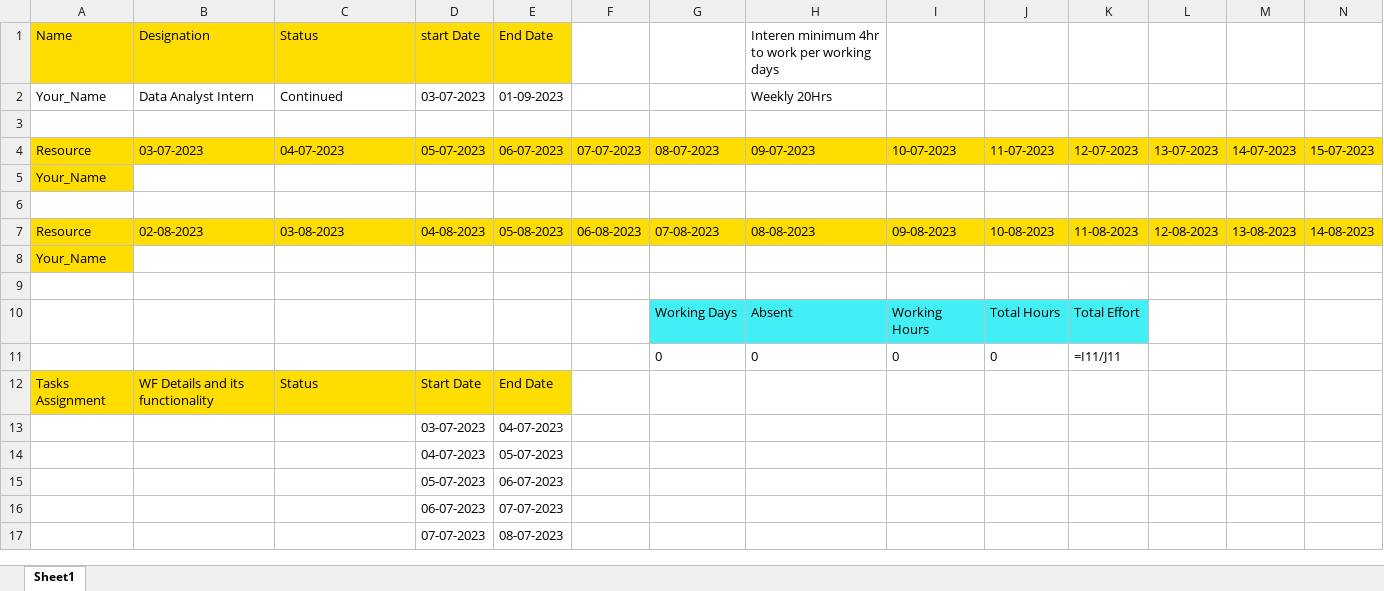
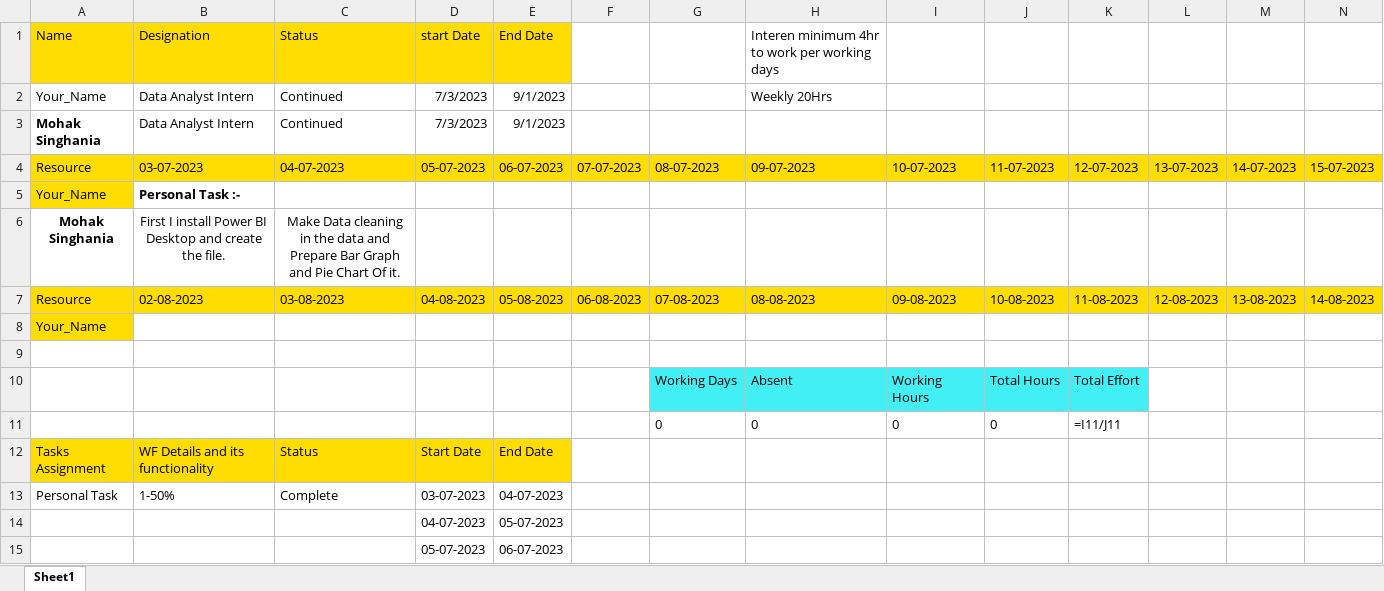
Before and after one commit to OnEPhEoNiX/YOSHOPS, an Excel workbook: Data_Analyst_Batch-53.xlsx, sheet Sheet1, drawn as a sheet; only a part is shown; the shorter side is filled out with more unchanged rows; values as stored, in another font and other column widths than the file's, no borders; removed rows and columns are numbered as before the commit, all else as after; rows hold the shown columns only; the diff names each change by its address in the sheet, - before the commit and + after, or states it on an @@ line.

Commit message:
This is the commit of completed Personal Task

```diff
--- a/Data_Analyst_Batch-53.xlsx (sheet Sheet1)
+++ b/Data_Analyst_Batch-53.xlsx (sheet Sheet1)
-D2: 03-07-2023
+D2: 7/3/2023
-E2: 01-09-2023
+E2: 9/1/2023
-row 3: (empty)
+row 3: Mohak Singhania | Data Analyst Intern | Continued | 7/3/2023 | 9/1/2023
-B5: (empty)
+B5: Personal Task :-
-row 6: (empty)
+row 6: Mohak Singhania | First I install Power BI Desktop and create the file. | Make Data cleaning in the data and Prepare Bar Graph and Pie Chart Of it.
-row 13:  |  |  | 03-07-2023 | 04-07-2023
+row 13: Personal Task | 1-50% | Complete | 03-07-2023 | 04-07-2023
```
Also changed, not shown: Task-1/data/Yoshops Survey_1786_Updated_13_March.xlsx, 2 other files.
